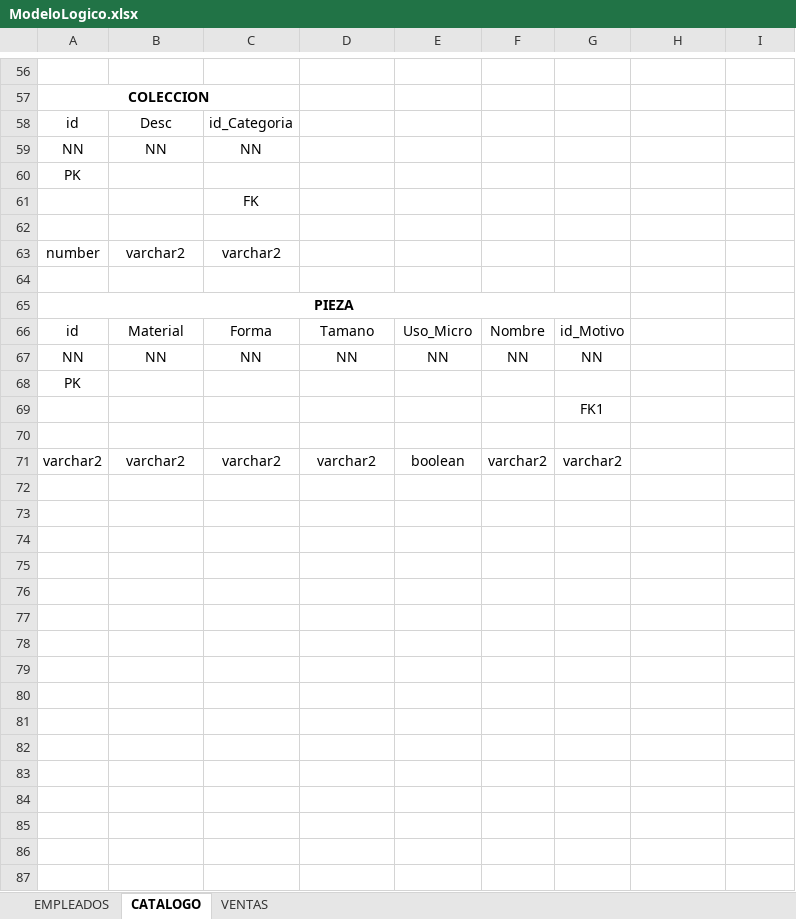
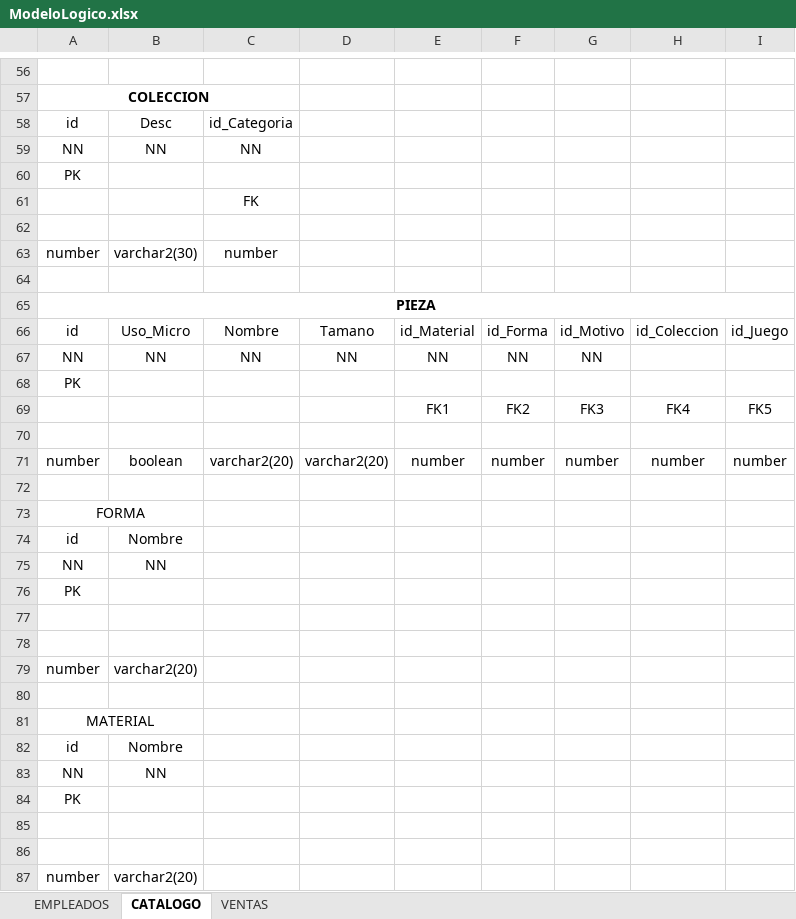
Before and after one commit to gctv01/BD1Project2019, an Excel workbook: Documentos/Rubrica1/ModeloLogico.xlsx, sheet CATALOGO, drawn as a sheet; only a part is shown, gaps mark what is left out; values as stored, in another font and other column widths than the file's, no borders; removed rows and columns are numbered as before the commit, all else as after; the diff covers the shown part only; the diff names each change by its address in the sheet, - before the commit and + after, or states it on an @@ line.

```diff
--- a/Documentos/Rubrica1/ModeloLogico.xlsx (sheet CATALOGO)
+++ b/Documentos/Rubrica1/ModeloLogico.xlsx (sheet CATALOGO)
-B63: varchar2
+B63: varchar2(30)
-C63: varchar2
+C63: number
-A65:G65 merged
+A65:I65 merged
-B66: Material
+B66: Uso_Micro
-C66: Forma
+C66: Nombre
-E66: Uso_Micro
+E66: id_Material
-F66: Nombre
+F66: id_Forma
-H66: (empty)
+H66: id_Coleccion
-I66: (empty)
+I66: id_Juego
-row 69:  |  |  |  |  |  | FK1
+row 69:  |  |  |  | FK1 | FK2 | FK3 | FK4 | FK5
+row 71: number | boolean | varchar2(20) | varchar2(20) | number | number | number | number | number
-row 72: varchar2 | varchar2 | varchar2 | varchar2 | boolean | varchar2 | varchar2
+row 72: (empty)
+row 73: FORMA
+row 74: id | Nombre
+row 75: NN | NN
+row 76: PK
+row 77: (empty)
+row 78: (empty)
+row 79: number | varchar2(20)
+row 80: (empty)
+row 81: MATERIAL
+row 82: id | Nombre
+row 83: NN | NN
+row 84: PK
+row 85: (empty)
+row 86: (empty)
+row 87: number | varchar2(20)
```
Also changed, not shown: 12 edited cells elsewhere in this sheet, sheet VENTAS, 1 other file.
